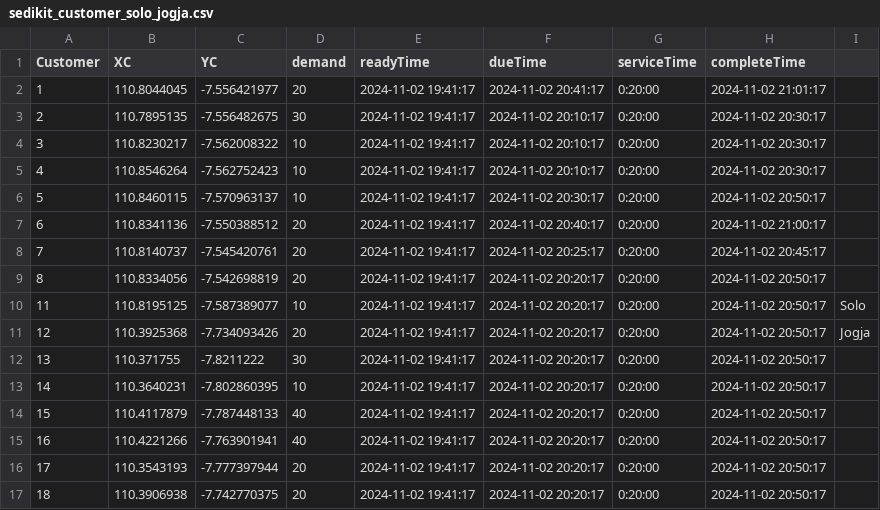
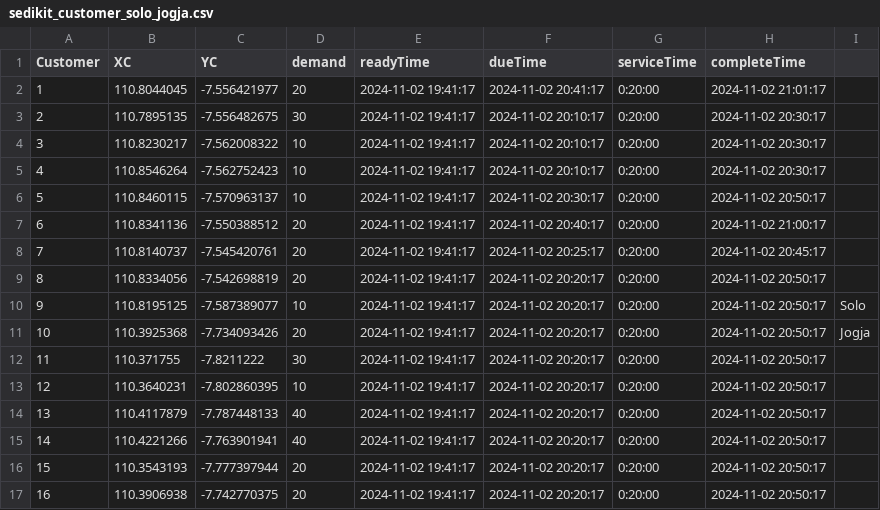
Before and after one commit to lintang-b-s/guugli-map, a CSV file: data_test/sedikit_customer_solo_jogja.csv, drawn as a sheet.

```diff
--- a/data_test/sedikit_customer_solo_jogja.csv
+++ b/data_test/sedikit_customer_solo_jogja.csv
@@ -9,9 +9,9 @@ Customer,XC,YC,demand,readyTime,dueTime,serviceTime,completeTime,
 8,110.8334056,-7.542698819,20,2024-11-02 19:41:17,2024-11-02 20:20:17,0:20:00,2024-11-02 20:50:17,
-11,110.8195125,-7.587389077,10,2024-11-02 19:41:17,2024-11-02 20:20:17,0:20:00,2024-11-02 20:50:17,Solo
-12,110.3925368,-7.734093426,20,2024-11-02 19:41:17,2024-11-02 20:20:17,0:20:00,2024-11-02 20:50:17,Jogja
-13,110.371755,-7.8211222,30,2024-11-02 19:41:17,2024-11-02 20:20:17,0:20:00,2024-11-02 20:50:17,
-14,110.3640231,-7.802860395,10,2024-11-02 19:41:17,2024-11-02 20:20:17,0:20:00,2024-11-02 20:50:17,
-15,110.4117879,-7.787448133,40,2024-11-02 19:41:17,2024-11-02 20:20:17,0:20:00,2024-11-02 20:50:17,
-16,110.4221266,-7.763901941,40,2024-11-02 19:41:17,2024-11-02 20:20:17,0:20:00,2024-11-02 20:50:17,
-17,110.3543193,-7.777397944,20,2024-11-02 19:41:17,2024-11-02 20:20:17,0:20:00,2024-11-02 20:50:17,
-18,110.3906938,-7.742770375,20,2024-11-02 19:41:17,2024-11-02 20:20:17,0:20:00,2024-11-02 20:50:17,
+9,110.8195125,-7.587389077,10,2024-11-02 19:41:17,2024-11-02 20:20:17,0:20:00,2024-11-02 20:50:17,Solo
+10,110.3925368,-7.734093426,20,2024-11-02 19:41:17,2024-11-02 20:20:17,0:20:00,2024-11-02 20:50:17,Jogja
+11,110.371755,-7.8211222,30,2024-11-02 19:41:17,2024-11-02 20:20:17,0:20:00,2024-11-02 20:50:17,
+12,110.3640231,-7.802860395,10,2024-11-02 19:41:17,2024-11-02 20:20:17,0:20:00,2024-11-02 20:50:17,
+13,110.4117879,-7.787448133,40,2024-11-02 19:41:17,2024-11-02 20:20:17,0:20:00,2024-11-02 20:50:17,
+14,110.4221266,-7.763901941,40,2024-11-02 19:41:17,2024-11-02 20:20:17,0:20:00,2024-11-02 20:50:17,
+15,110.3543193,-7.777397944,20,2024-11-02 19:41:17,2024-11-02 20:20:17,0:20:00,2024-11-02 20:50:17,
+16,110.3906938,-7.742770375,20,2024-11-02 19:41:17,2024-11-02 20:20:17,0:20:00,2024-11-02 20:50:17,
```
Also changed, not shown: 3 other files.
